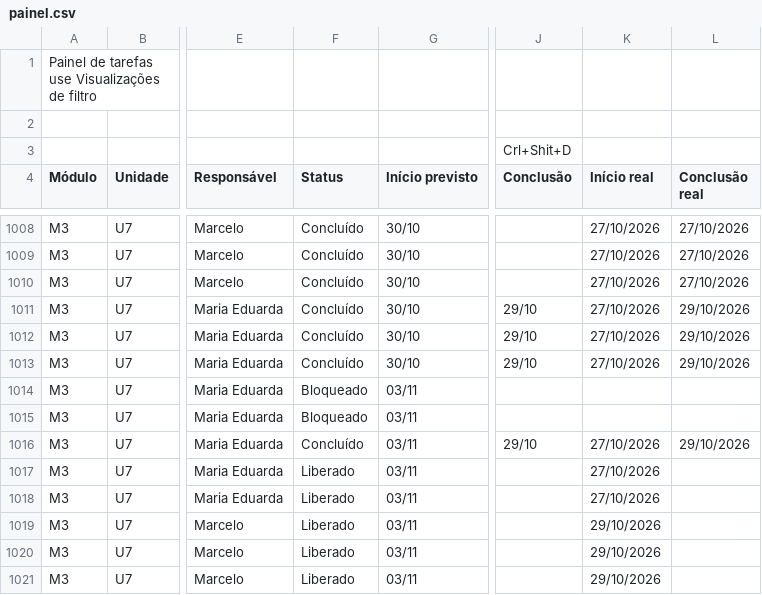
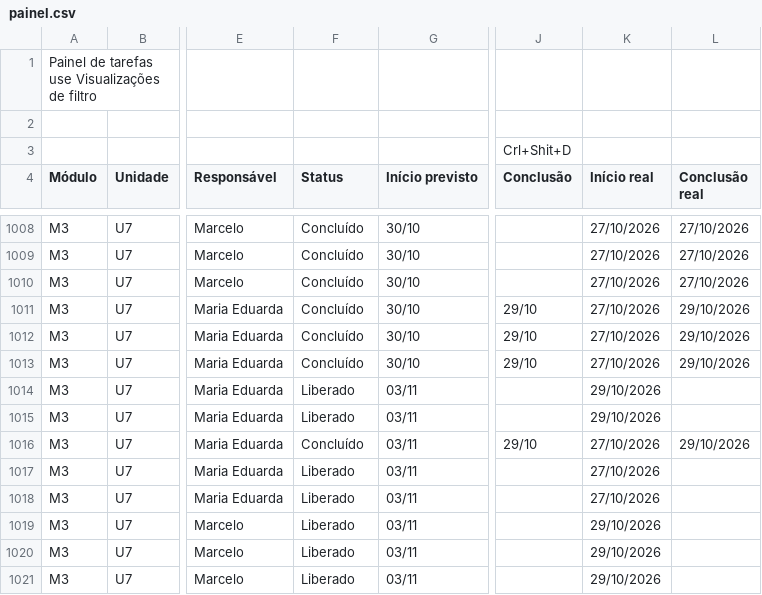
Before and after one commit to Moodle-IFTP-AL/Painel-de-Construcao, a CSV file: painel.csv, drawn as a sheet; only a part is shown, gaps mark what is left out; the diff covers the shown part only; the diff names each change by its address in the sheet, - before the commit and + after, or states it on an @@ line.

```diff
--- a/painel.csv
+++ b/painel.csv
-F1014:F1015 (Status): Bloqueado
+F1014:F1015 (Status): Liberado
-K1014:K1015 (Início real): (empty)
+K1014:K1015 (Início real): 29/10/2026
```
Also changed, not shown: 113 edited cells elsewhere in this file.
